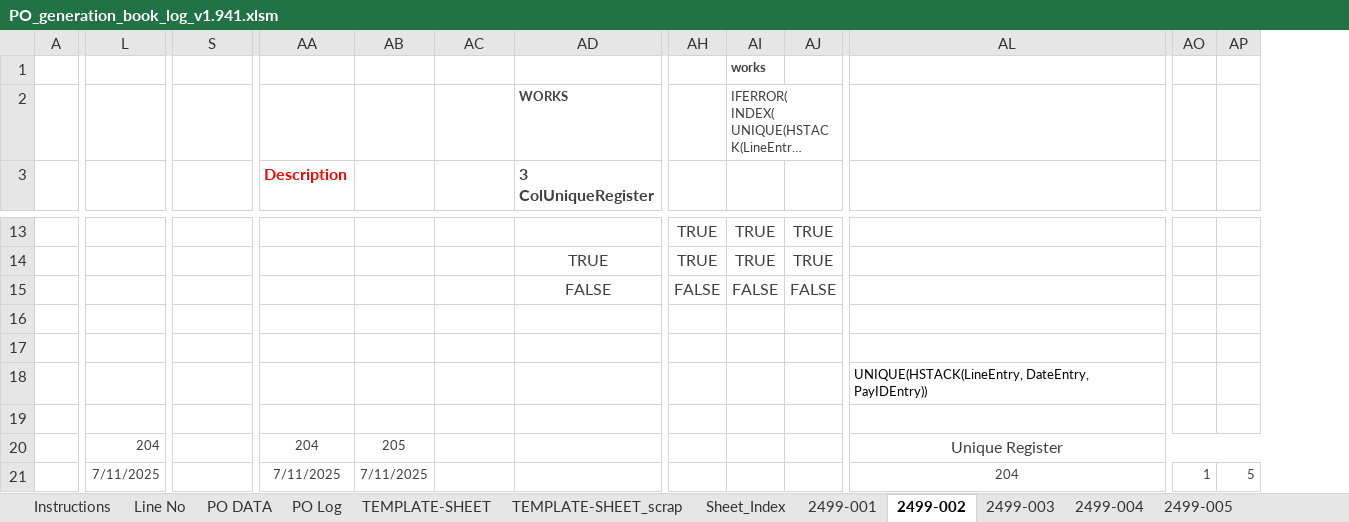
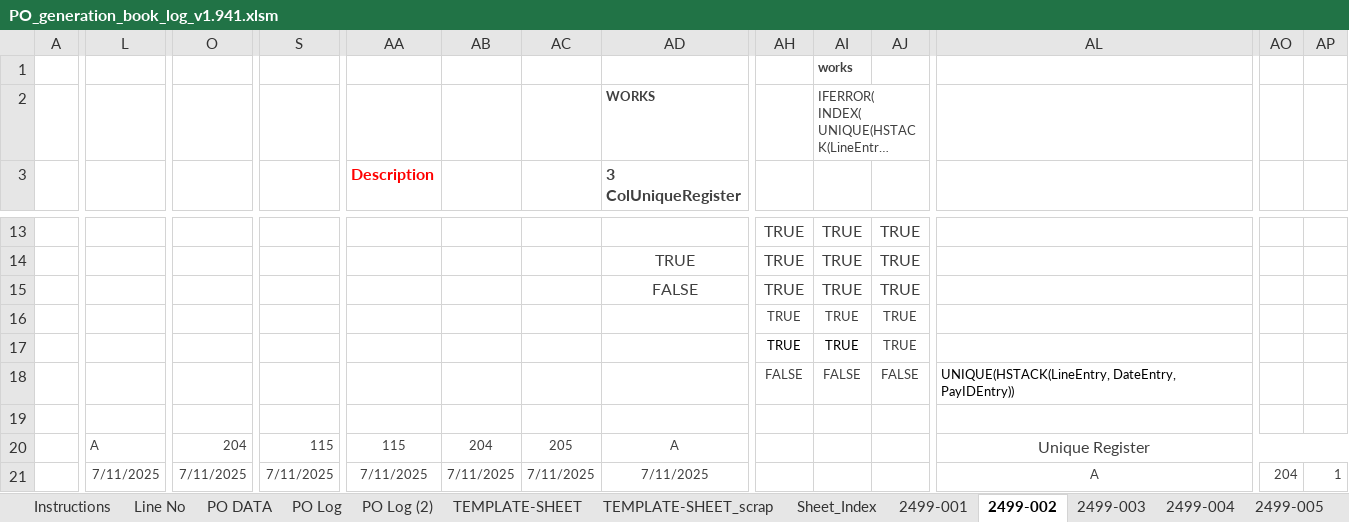
Before and after one commit to backgroundclouds/filmshit, an Excel workbook: app/static/files/working/PO_generation_book_log_v1.941.xlsm, sheet 2499-002, drawn as a sheet; only a part is shown, gaps mark what is left out; long unchanged cells end in …; values as stored, in another font and other column widths than the file's, no borders; conditional formats and table styles not drawn; removed rows and columns are numbered as before the commit, all else as after; rows hold the shown columns only; the diff covers the shown part only; the diff names each change by its address in the sheet, - before the commit and + after, or states it on an @@ line.

```diff
--- a/app/static/files/working/PO_generation_book_log_v1.941.xlsm (sheet 2499-002)
+++ b/app/static/files/working/PO_generation_book_log_v1.941.xlsm (sheet 2499-002)
+sheet tab: PO Log (2)
+column O, rows 20-21: 204 | 7/11/2025
-AH15: FALSE
+AH15: TRUE
-AI15: FALSE
+AI15: TRUE
-AJ15: FALSE
+AJ15: TRUE
-row 16: (empty)
+row 16:  |  |  |  |  |  |  |  | TRUE | TRUE | TRUE
+row 17:  |  |  |  |  |  |  |  | TRUE | TRUE | TRUE
+row 18:  |  |  |  |  |  |  |  | FALSE | FALSE | FALSE | UNIQUE(HSTACK(LineEntry, DateEntry, PayIDEntry))
-row 18:  |  |  |  |  |  |  |  |  |  | UNIQUE(HSTACK(LineEntry, DateEntry, PayIDEntry))
-row 19: (empty)
-L20: 204
+L20: A
-S20: (empty)
+S20: 115
-AA20 (Description): 204
+AA20 (Description): 115
-AB20: 205
+AB20: 204
-AC20: (empty)
+AC20: 205
-AD20 (3 ColUniqueRegister): (empty)
+AD20 (3 ColUniqueRegister): A
-S21: (empty)
+S21: 7/11/2025
-AC21: (empty)
+AC21: 7/11/2025
-AD21 (3 ColUniqueRegister): (empty)
+AD21 (3 ColUniqueRegister): 7/11/2025
-AL21: 204
+AL21: A
-AO21: 1
+AO21: 204
-AP21: 5
+AP21: 1
```
Also changed, not shown: 2 added rows, 2 removed rows, 1 removed column, 53 edited cells, cell formats and merged cells elsewhere in this sheet, sheet 2499-005, sheet PO Log, sheet 2499-001, sheet TEMPLATE-SHEET, sheet 2499-003, sheet 2499-004, 3 more sheets, other sheet tabs, formulas that keep their value, 6 other files.
